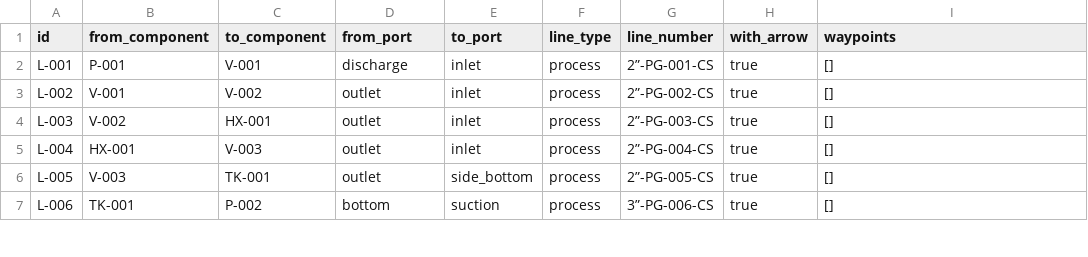
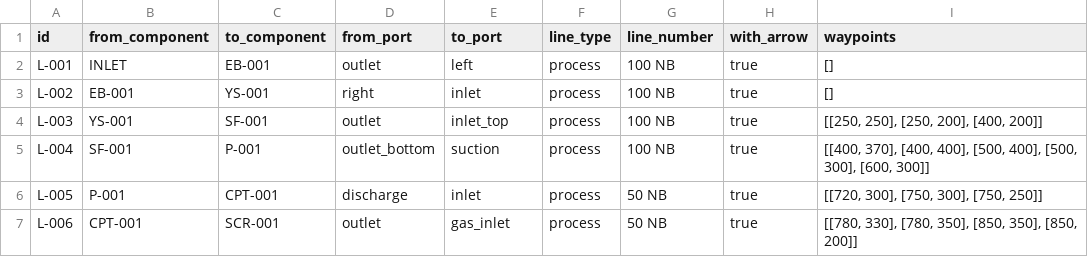
Before and after one commit to mallikaahuja/EPS, a CSV file: pipes_connections.csv, drawn as a sheet; only a part is shown; the diff covers the shown part only.

Commit message:
Update pipes_connections.csv

```diff
--- a/pipes_connections.csv
+++ b/pipes_connections.csv
@@ -1,7 +1,7 @@
 id,from_component,to_component,from_port,to_port,line_type,line_number,with_arrow,waypoints
-L-001,P-001,V-001,discharge,inlet,process,2”-PG-001-CS,true,"[]"
-L-002,V-001,V-002,outlet,inlet,process,2”-PG-002-CS,true,"[]"
-L-003,V-002,HX-001,outlet,inlet,process,2”-PG-003-CS,true,"[]"
-L-004,HX-001,V-003,outlet,inlet,process,2”-PG-004-CS,true,"[]"
-L-005,V-003,TK-001,outlet,side_bottom,process,2”-PG-005-CS,true,"[]"
-L-006,TK-001,P-002,bottom,suction,process,3”-PG-006-CS,true,"[]"
+L-001,INLET,EB-001,outlet,left,process,100 NB,true,"[]"
+L-002,EB-001,YS-001,right,inlet,process,100 NB,true,"[]"
+L-003,YS-001,SF-001,outlet,inlet_top,process,100 NB,true,"[[250, 250], [250, 200], [400, 200]]"
+L-004,SF-001,P-001,outlet_bottom,suction,process,100 NB,true,"[[400, 370], [400, 400], [500, 400], [500, 300], [600, 300]]"
+L-005,P-001,CPT-001,discharge,inlet,process,50 NB,true,"[[720, 300], [750, 300], [750, 250]]"
+L-006,CPT-001,SCR-001,outlet,gas_inlet,process,50 NB,true,"[[780, 330], [780, 350], [850, 350], [850, 200]]"
```
Also changed, not shown: 10 added rows and 54 edited cells elsewhere in this file.
